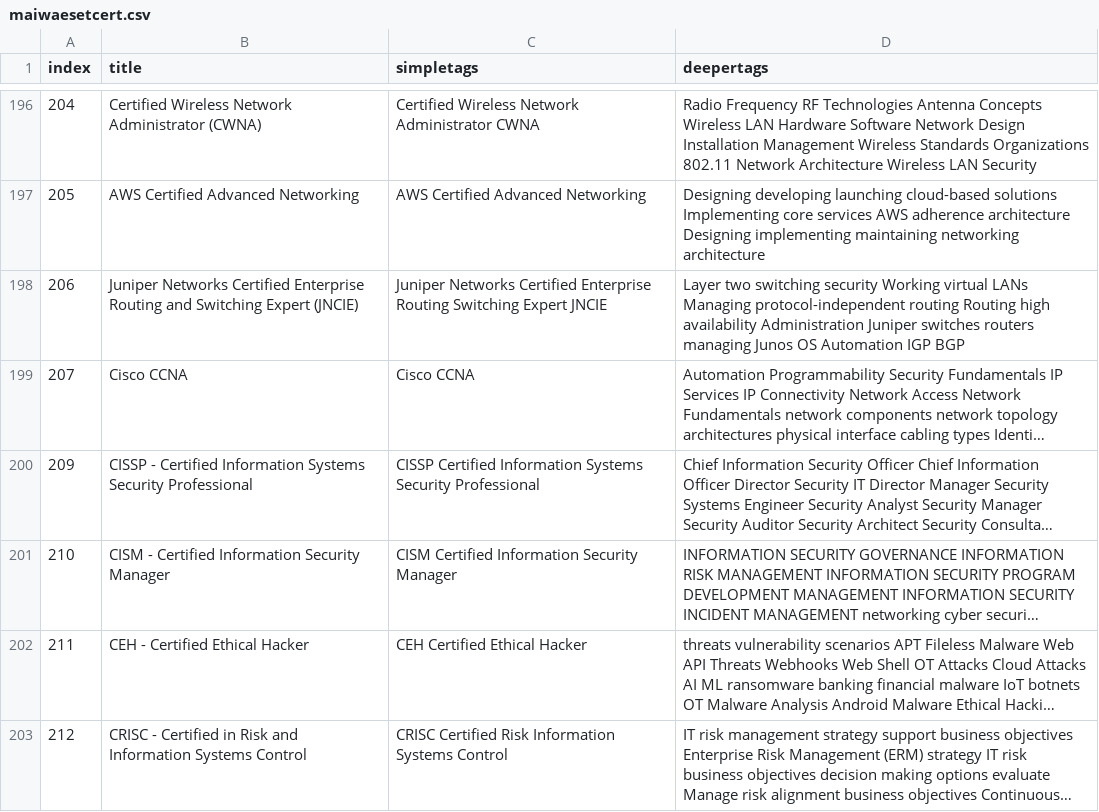
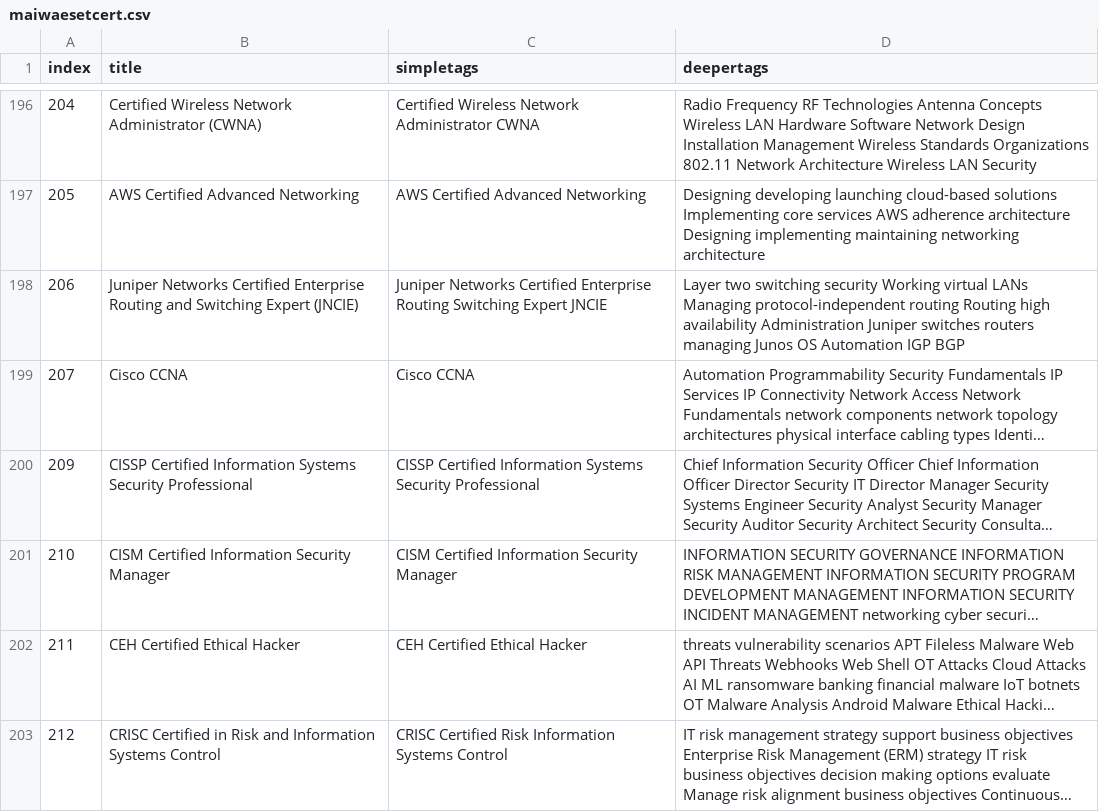
Before and after one commit to harshme93/maiwae, a CSV file: background/maiwaesetcert.csv, drawn as a sheet; only a part is shown, gaps mark what is left out; long unchanged cells end in …; the diff covers the shown part only; the diff names each change by its address in the sheet, - before the commit and + after, or states it on an @@ line.

```diff
--- a/background/maiwaesetcert.csv
+++ b/background/maiwaesetcert.csv
-B200 (title): CISSP - Certified Information…
+B200 (title): CISSP Certified Information…
-B201 (title): CISM - Certified Information Security Manager
+B201 (title): CISM Certified Information Security Manager
-B202 (title): CEH - Certified Ethical Hacker
+B202 (title): CEH Certified Ethical Hacker
-B203 (title): CRISC - Certified in…
+B203 (title): CRISC Certified in…
```
Also changed, not shown: 16 edited cells elsewhere in this file, 13 other files.
